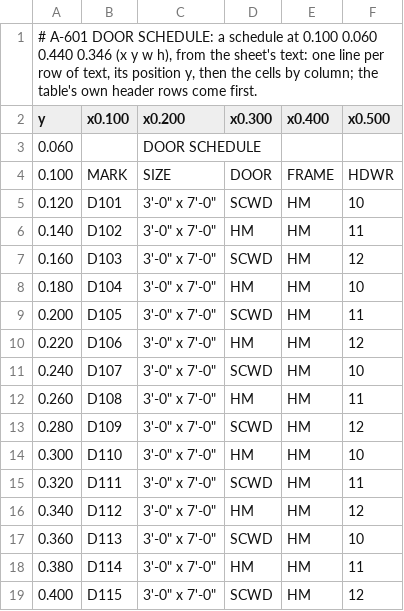
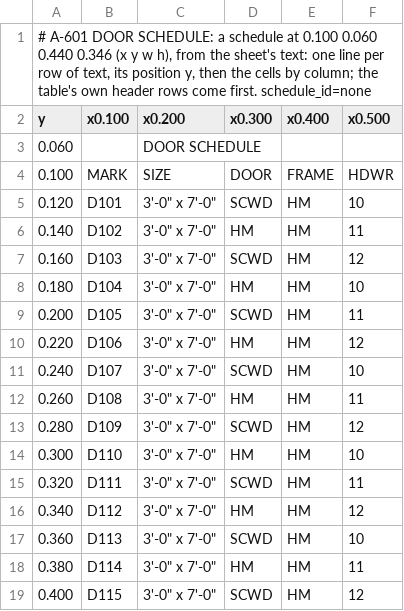
Before and after one commit to dleerdefi/claude-code-construction, a TSV file: evals/plugin/agentcm-mode/construction/schedules/A-601-1.tsv, drawn as a sheet.

```diff
--- a/evals/plugin/agentcm-mode/construction/schedules/A-601-1.tsv
+++ b/evals/plugin/agentcm-mode/construction/schedules/A-601-1.tsv
@@ -1,2 +1,2 @@
-# A-601 DOOR SCHEDULE: a schedule at 0.100 0.060 0.440 0.346 (x y w h), from the sheet's text: one line per row of text, its position y, then the cells by column; the table's own header rows come first.
+# A-601 DOOR SCHEDULE: a schedule at 0.100 0.060 0.440 0.346 (x y w h), from the sheet's text: one line per row of text, its position y, then the cells by column; the table's own header rows come first. schedule_id=none
 y	x0.100	x0.200	x0.300	x0.400	x0.500
```
Also changed, not shown: 28 other files.
